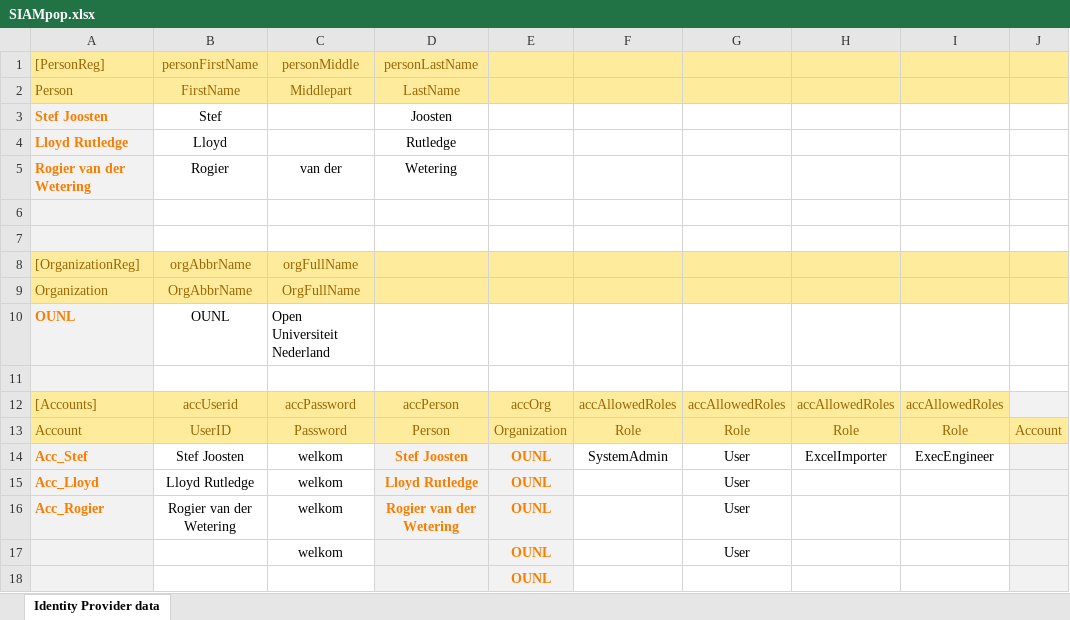
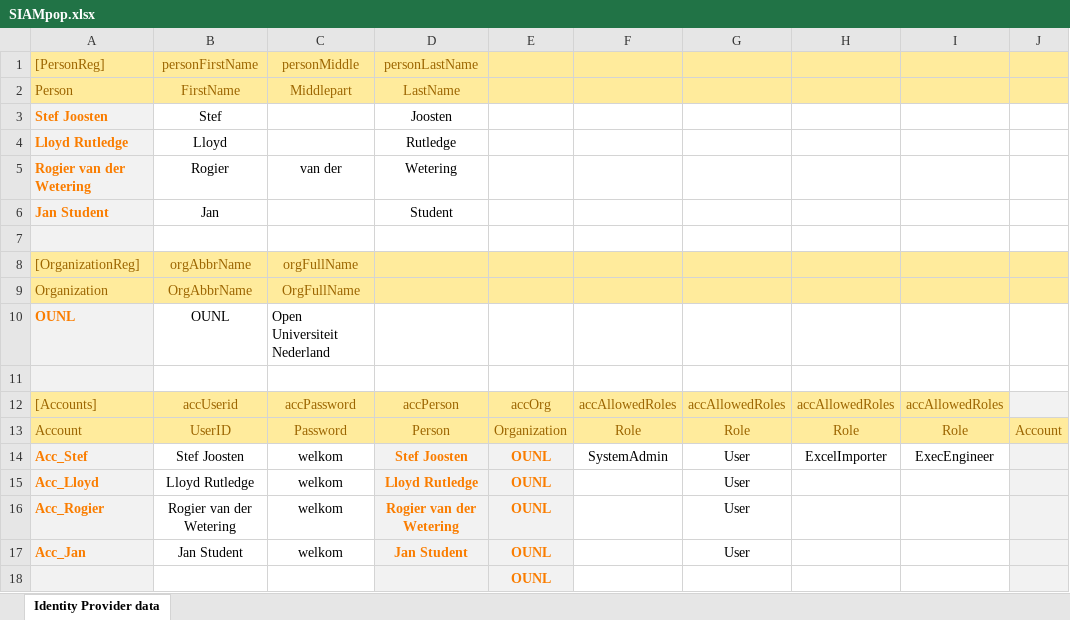
Before and after one commit to AmpersandTarski/ampersand-models, an Excel workbook: RAP3/SIAMpop.xlsx, sheet Identity Provider data, drawn as a sheet; only a part is shown; values as stored, in another font and other column widths than the file's, no borders; rows hold the shown columns only; the diff names each change by its address in the sheet, - before the commit and + after, or states it on an @@ line.

```diff
--- a/RAP3/SIAMpop.xlsx (sheet Identity Provider data)
+++ b/RAP3/SIAMpop.xlsx (sheet Identity Provider data)
-row 6: (empty)
+row 6: Jan Student | Jan |  | Student
-A17 ([PersonReg]): (empty)
+A17 ([PersonReg]): Acc_Jan
-B17 (personFirstName): (empty)
+B17 (personFirstName): Jan Student
-D17 (personLastName): (empty)
+D17 (personLastName): Jan Student
```
Also changed, not shown: formulas that keep their value, 4 other files.
